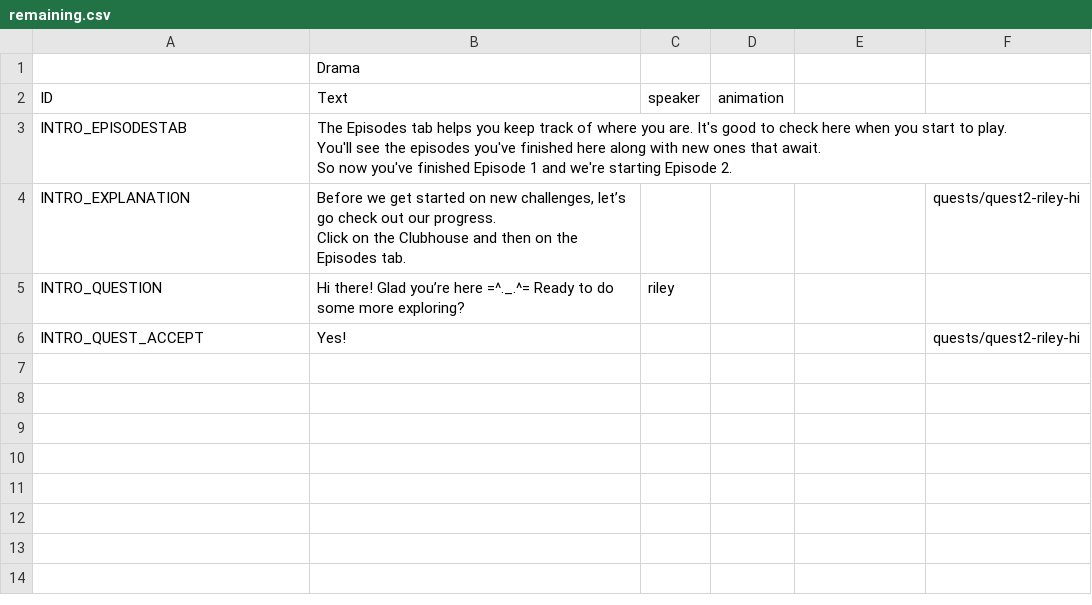
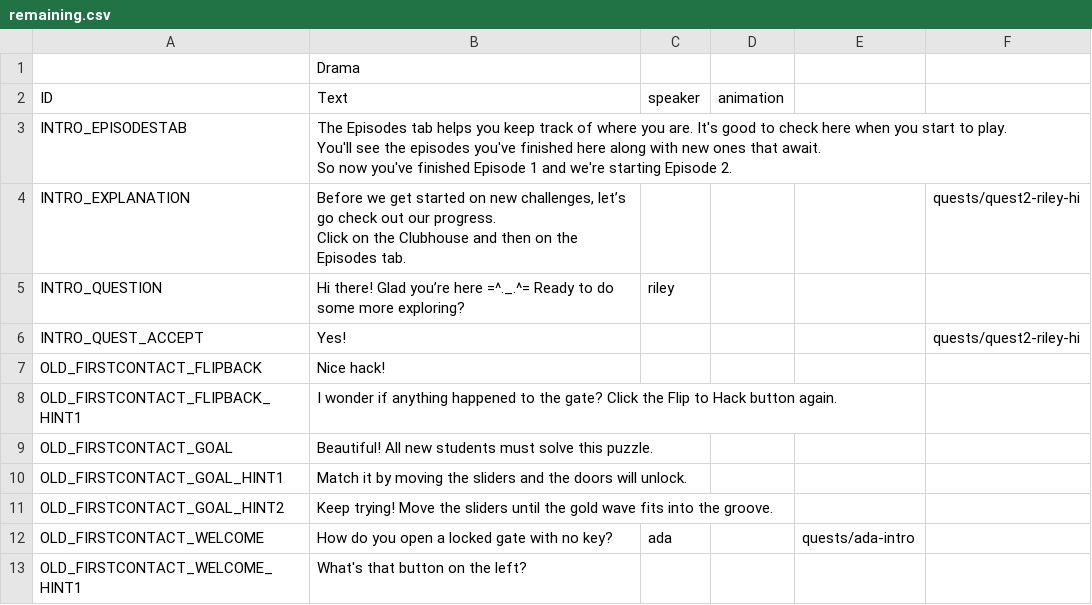
Before and after one commit to endlessm/clubhouse, a CSV file: data/quests_strings/remaining.csv, drawn as a sheet; the diff names each change by its address in the sheet, - before the commit and + after, or states it on an @@ line.

Commit message:
data: Update quests strings CSV
From sheets: all.

Quests requested for import: all.

```diff
--- a/data/quests_strings/remaining.csv
+++ b/data/quests_strings/remaining.csv
+row 7: OLD_FIRSTCONTACT_FLIPBACK | Nice hack!
+row 8: OLD_FIRSTCONTACT_FLIPBACK_HINT1 | I wonder if anything happened to the gate? Click the Flip to Hack button again.
+row 9: OLD_FIRSTCONTACT_GOAL | Beautiful! All new students must solve this puzzle.
+row 10: OLD_FIRSTCONTACT_GOAL_HINT1 | Match it by moving the sliders and the doors will unlock.
+row 11: OLD_FIRSTCONTACT_GOAL_HINT2 | Keep trying! Move the sliders until the gold wave fits into the groove.
+row 12: OLD_FIRSTCONTACT_WELCOME | How do you open a locked gate with no key? | ada |  | quests/ada-intro
+row 13: OLD_FIRSTCONTACT_WELCOME_HINT1 | What's that button on the left?
```
Also changed, not shown: data/quests_strings/firstcontact.csv.
